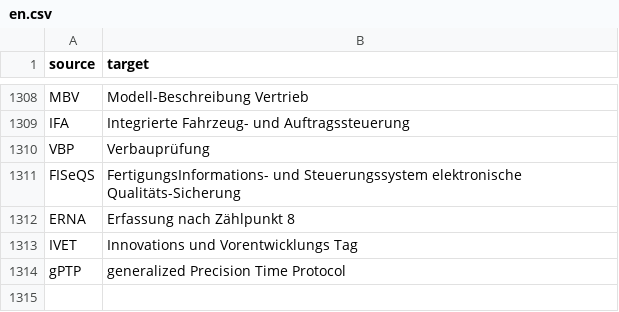
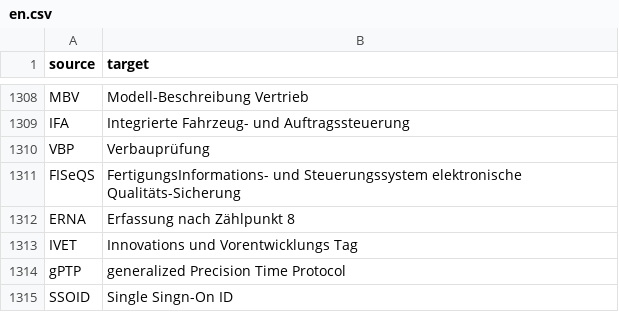
Before and after one commit to genify/vw-abbreviation, a CSV file: locale/en.csv, drawn as a sheet; only a part is shown, gaps mark what is left out.

Commit message:
Translated using Weblate (English)
Currently translated at 100.0% (1196 of 1196 strings)

Translation: VW Abbreviation/Gloassy
Translate-URL: http://weblate.example.com/projects/vw-abbreviation/vw-abbreviation-repos/en/

```diff
--- a/locale/en.csv
+++ b/locale/en.csv
@@ -1314 +1314,2 @@
 "gPTP","generalized Precision Time Protocol"
+"SSOID","Single Singn-On ID"
```
